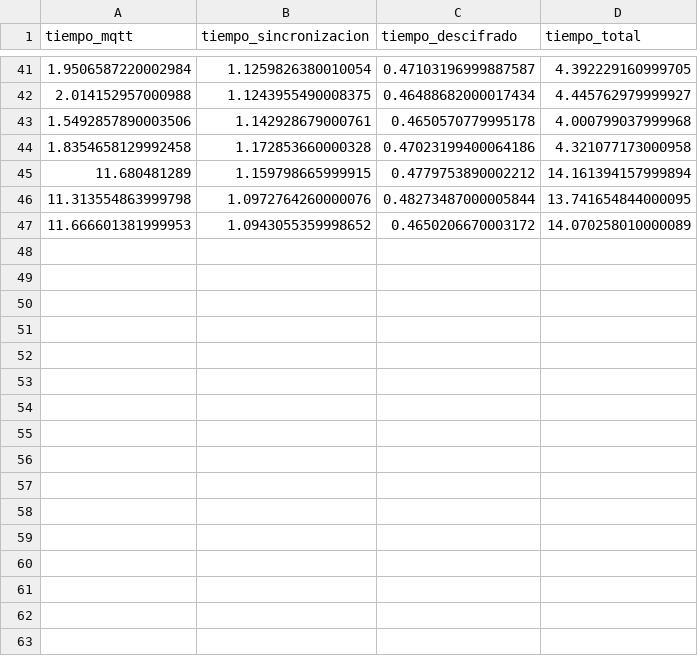
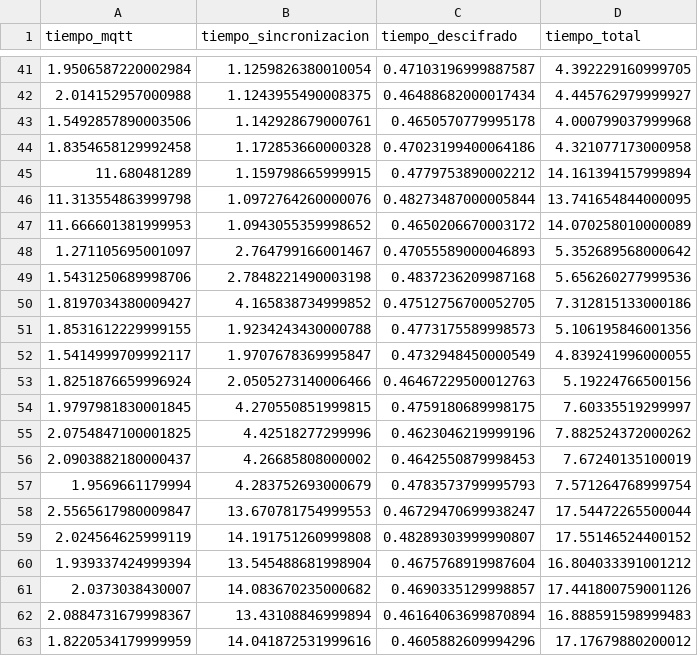
Before and after one commit to ErgoWT/CifradoSlave, a CSV file: Resultados_TLS_KEYSTREAM/tiempo_procesos_esclavo.csv, drawn as a sheet; only a part is shown, gaps mark what is left out; the diff names each change by its address in the sheet, - before the commit and + after, or states it on an @@ line.

```diff
--- a/Resultados_TLS_KEYSTREAM/tiempo_procesos_esclavo.csv
+++ b/Resultados_TLS_KEYSTREAM/tiempo_procesos_esclavo.csv
+row 48: 1.271105695001097 | 2.764799166001467 | 0.47055589000046893 | 5.352689568000642
+row 49: 1.5431250689998706 | 2.7848221490003198 | 0.4837236209987168 | 5.656260277999536
+row 50: 1.8197034380009427 | 4.165838734999852 | 0.47512756700052705 | 7.312815133000186
+row 51: 1.8531612229999155 | 1.9234243430000788 | 0.4773175589998573 | 5.106195846001356
+row 52: 1.5414999709992117 | 1.9707678369995847 | 0.4732948450000549 | 4.839241996000055
+row 53: 1.8251876659996924 | 2.0505273140006466 | 0.46467229500012763 | 5.19224766500156
+row 54: 1.9797981830001845 | 4.270550851999815 | 0.4759180689998175 | 7.60335519299997
+row 55: 2.0754847100001825 | 4.42518277299996 | 0.4623046219999196 | 7.882524372000262
+row 56: 2.0903882180000437 | 4.26685808000002 | 0.4642550879998453 | 7.67240135100019
+row 57: 1.9569661179994 | 4.283752693000679 | 0.4783573799995793 | 7.571264768999754
+row 58: 2.5565617980009847 | 13.670781754999553 | 0.46729470699938247 | 17.54472265500044
+row 59: 2.024564625999119 | 14.191751260999808 | 0.48289303999990807 | 17.55146524400152
+row 60: 1.939337424999394 | 13.545488681998904 | 0.4675768919987604 | 16.804033391001212
+row 61: 2.0373038430007 | 14.083670235000682 | 0.4690335129998857 | 17.441800759001126
+row 62: 2.0884731679998367 | 13.43108846999894 | 0.46164063699870894 | 16.888591598999483
+row 63: 1.8220534179999959 | 14.041872531999616 | 0.4605882609994296 | 17.17679880200012
```
Also changed, not shown: Resultados_Local/correlacion.csv, Resultados_Local/tiempos_procesos.csv, 49 other files.
